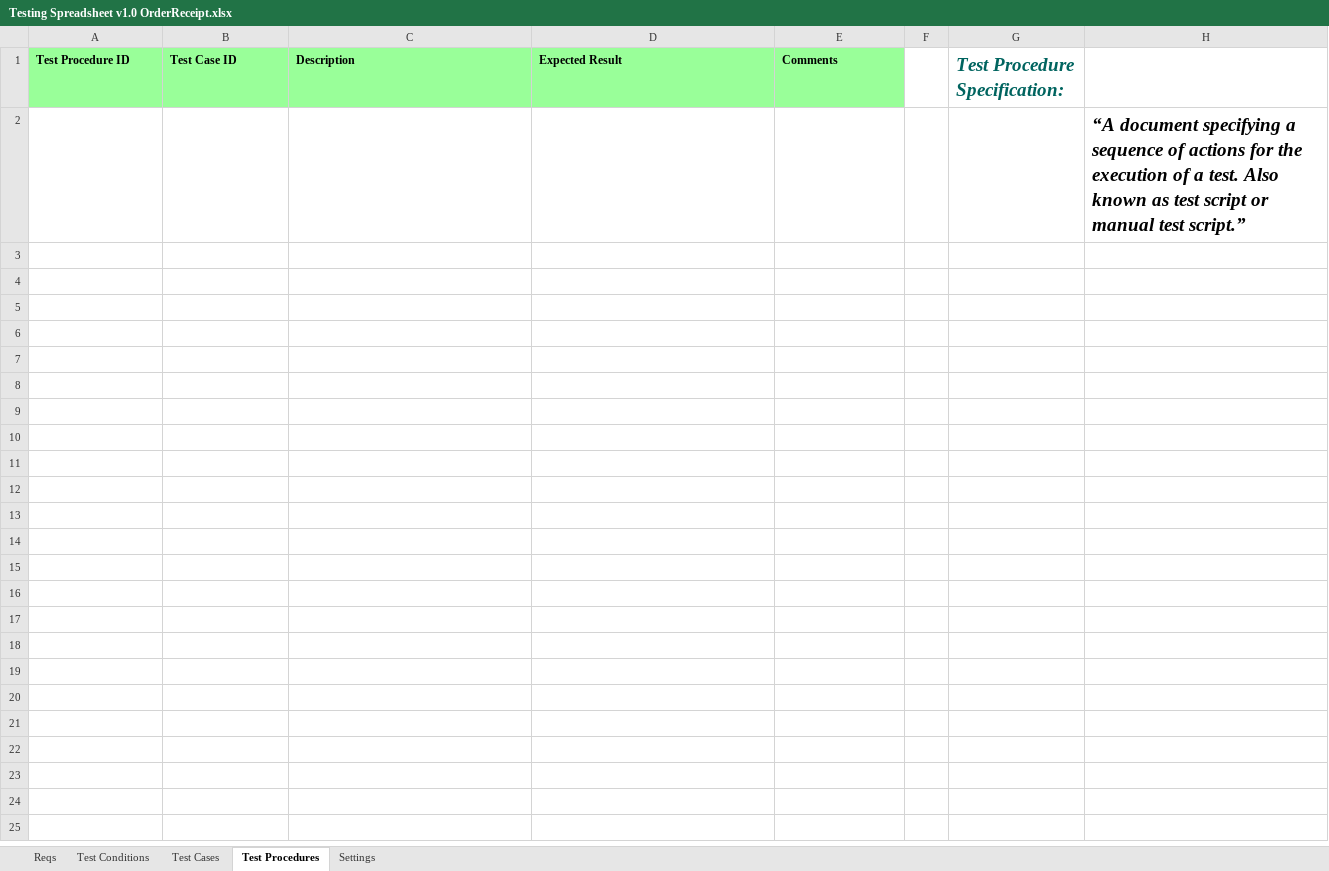
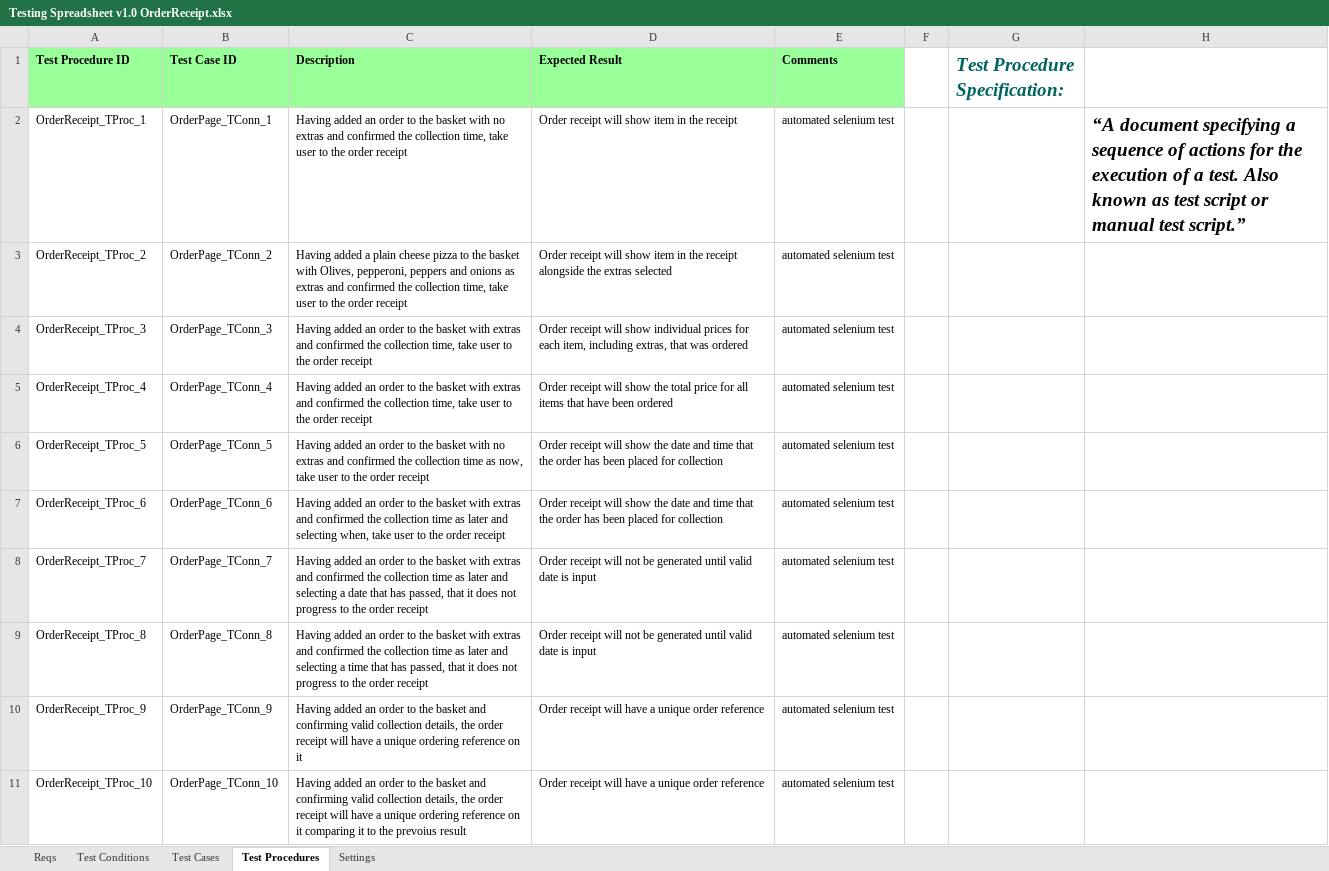
Before and after one commit to KevinOHare/Software-Testing-And-Verification, an Excel workbook: Testing Spreadsheet v1.0 OrderReceipt.xlsx, sheet Test Procedures, drawn as a sheet; values as stored, in another font and other column widths than the file's, no borders; removed rows and columns are numbered as before the commit, all else as after; the diff names each change by its address in the sheet, - before the commit and + after, or states it on an @@ line.

Commit message:
OrderReceipt testing
Work done for zipping for friday 13/3/15

```diff
--- a/Testing Spreadsheet v1.0 OrderReceipt.xlsx (sheet Test Procedures)
+++ b/Testing Spreadsheet v1.0 OrderReceipt.xlsx (sheet Test Procedures)
-row 2:  |  |  |  |  |  |  | “A document specifying a sequence of actions for the execution of a test. Also known as test script or manual test script.”
+row 2: OrderReceipt_TProc_1 | OrderPage_TConn_1 | Having added an order to the basket with no extras and confirmed the collection time, take user to the order receipt | Order receipt will show item in the receipt | automated selenium test |  |  | “A document specifying a sequence of actions for the execution of a test. Also known as test script or manual test script.”
+row 3: OrderReceipt_TProc_2 | OrderPage_TConn_2 | Having added a plain cheese pizza to the basket with Olives, pepperoni, peppers and onions as extras and confirmed the collection time, take user to the order receipt | Order receipt will show item in the receipt alongside the extras selected | automated selenium test
+row 4: OrderReceipt_TProc_3 | OrderPage_TConn_3 | Having added an order to the basket with extras and confirmed the collection time, take user to the order receipt | Order receipt will show individual prices for each item, including extras, that was ordered | automated selenium test
+row 5: OrderReceipt_TProc_4 | OrderPage_TConn_4 | Having added an order to the basket with extras and confirmed the collection time, take user to the order receipt | Order receipt will show the total price for all items that have been ordered | automated selenium test
+row 6: OrderReceipt_TProc_5 | OrderPage_TConn_5 | Having added an order to the basket with no extras and confirmed the collection time as now, take user to the order receipt | Order receipt will show the date and time that the order has been placed for collection | automated selenium test
+row 7: OrderReceipt_TProc_6 | OrderPage_TConn_6 | Having added an order to the basket with extras and confirmed the collection time as later and selecting when, take user to the order receipt | Order receipt will show the date and time that the order has been placed for collection | automated selenium test
+row 8: OrderReceipt_TProc_7 | OrderPage_TConn_7 | Having added an order to the basket with extras and confirmed the collection time as later and selecting a date that has passed, that it does not progress to the order receipt | Order receipt will not be generated until valid date is input | automated selenium test
+row 9: OrderReceipt_TProc_8 | OrderPage_TConn_8 | Having added an order to the basket with extras and confirmed the collection time as later and selecting a time that has passed, that it does not progress to the order receipt | Order receipt will not be generated until valid date is input | automated selenium test
+row 10: OrderReceipt_TProc_9 | OrderPage_TConn_9 | Having added an order to the basket and confirming valid collection details, the order receipt will have a unique ordering reference on it | Order receipt will have a unique order reference | automated selenium test
+row 11: OrderReceipt_TProc_10 | OrderPage_TConn_10 | Having added an order to the basket and confirming valid collection details, the order receipt will have a unique ordering reference on it comparing it to the prevoius result | Order receipt will have a unique order reference | automated selenium test
```
Also changed, not shown: sheet Test Cases, sheet Test Conditions, charts or pictures.
